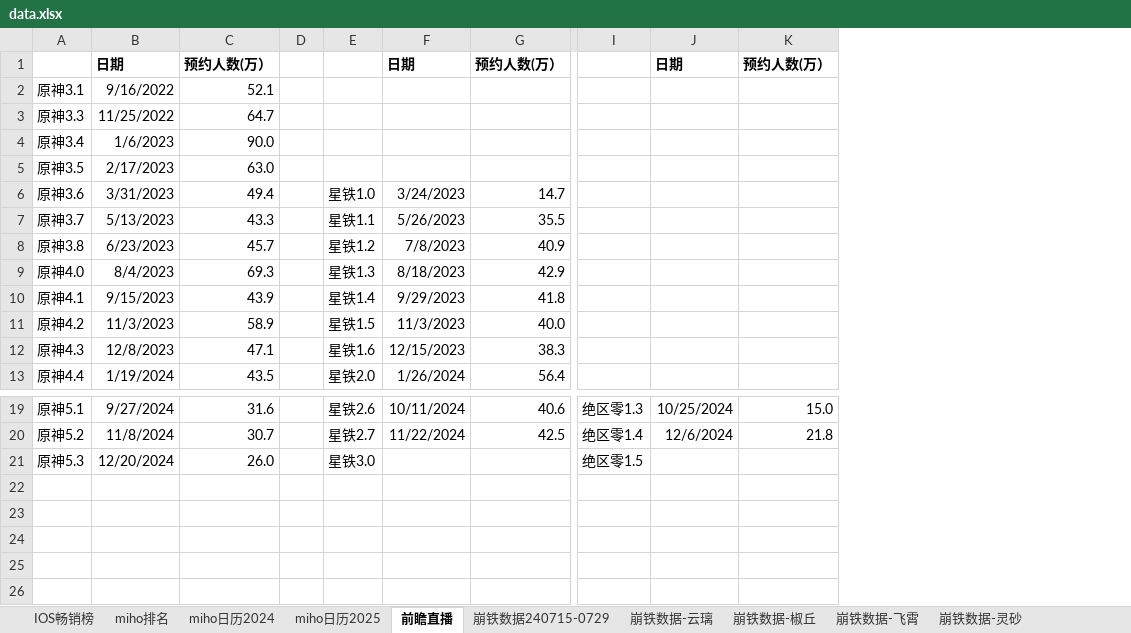
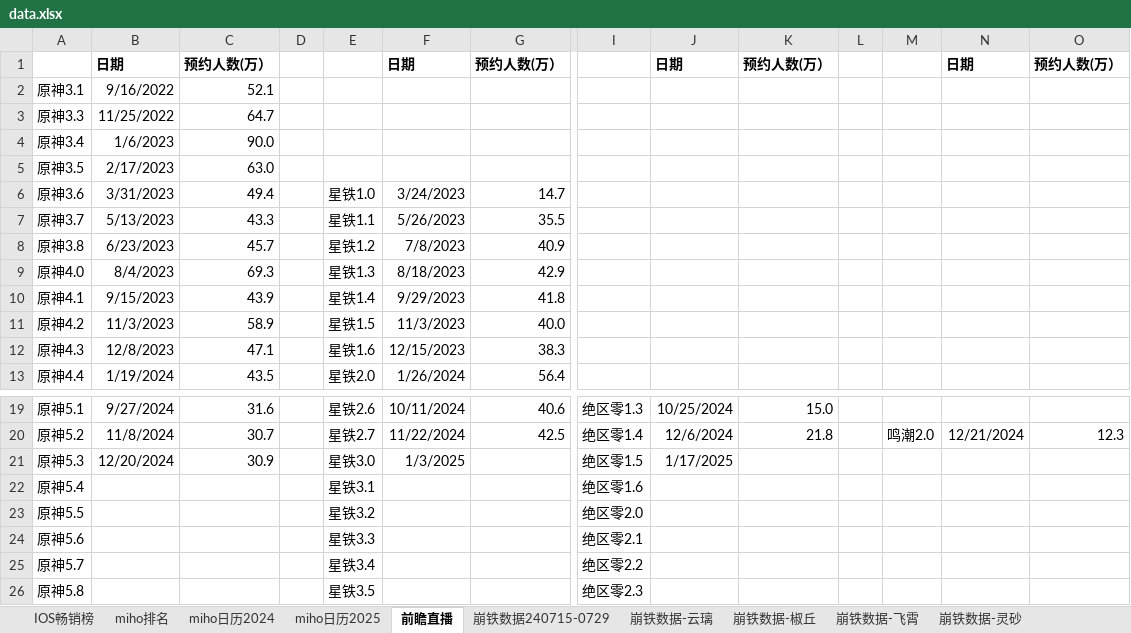
Before and after one commit to zq56745674/HSR_DATA_SERVER, an Excel workbook: doc/data.xlsx, sheet 前瞻直播, drawn as a sheet; only a part is shown, gaps mark what is left out; values as stored, in another font and other column widths than the file's, no borders; rows hold the shown columns only; the diff names each change by its address in the sheet, - before the commit and + after, or states it on an @@ line.

```diff
--- a/doc/data.xlsx (sheet 前瞻直播)
+++ b/doc/data.xlsx (sheet 前瞻直播)
+column L, empty
+column M, row 20: 鸣潮2.0
+column N, row 1: 日期; row 20: 12/21/2024
+column O, row 1: 预约人数(万）; row 20: 12.3
-C21: 26.0
+C21: 30.9
-F21: (empty)
+F21: 1/3/2025
-J21: (empty)
+J21: 1/17/2025
+row 22: 原神5.4 |  |  |  | 星铁3.1 |  |  | 绝区零1.6
+row 23: 原神5.5 |  |  |  | 星铁3.2 |  |  | 绝区零2.0
+row 24: 原神5.6 |  |  |  | 星铁3.3 |  |  | 绝区零2.1
+row 25: 原神5.7 |  |  |  | 星铁3.4 |  |  | 绝区零2.2
+row 26: 原神5.8 |  |  |  | 星铁3.5 |  |  | 绝区零2.3
```
Also changed, not shown: sheet miho排名, sheet IOS畅销榜, sheet miho日历2024, sheet miho日历2025, charts or pictures, doc/手游大事件日历.xlsx.
